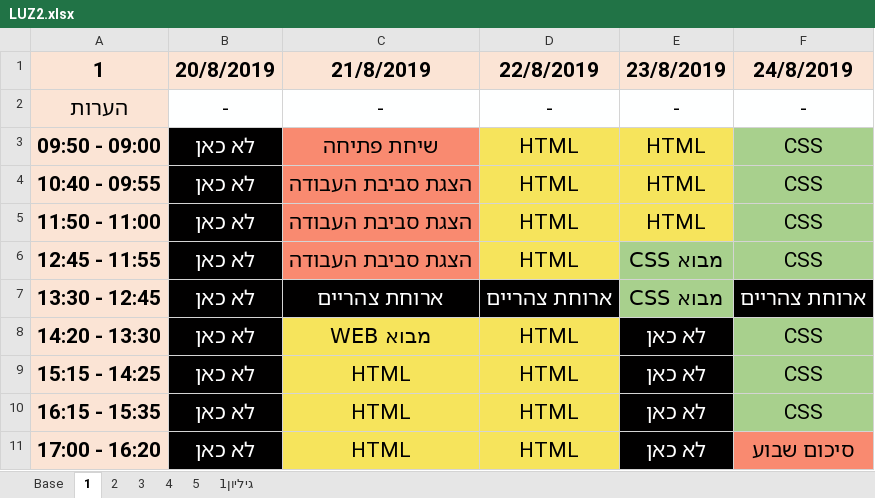
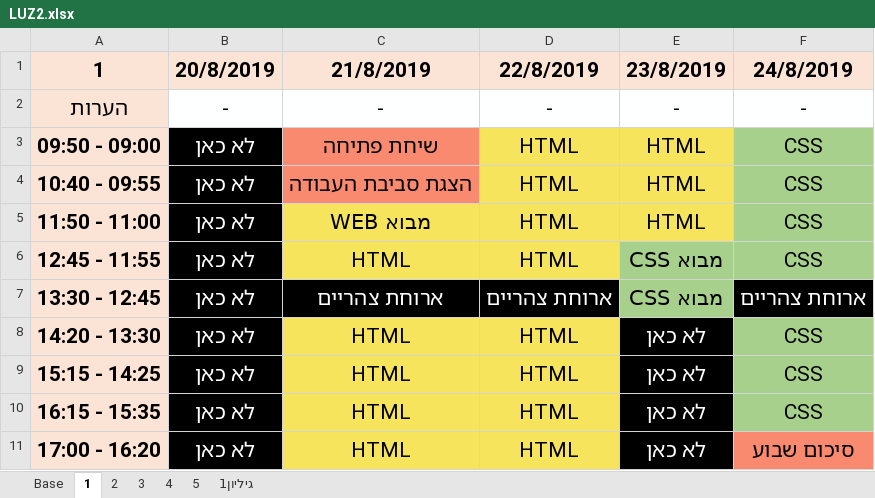
Before and after one commit to Ronso007/LUZ, an Excel workbook: LUZ2.xlsx, sheet 1, drawn as a sheet; values as stored, in another font and other column widths than the file's, no borders; the diff names each change by its address in the sheet, - before the commit and + after, or states it on an @@ line.

```diff
--- a/LUZ2.xlsx (sheet 1)
+++ b/LUZ2.xlsx (sheet 1)
-C5 (21/8/2019): הצגת סביבת העבודה
+C5 (21/8/2019): מבוא WEB
-C5:C6 fill: #F98A70
+C5:C6 fill: #F6E45C
-C6 (21/8/2019): הצגת סביבת העבודה
+C6 (21/8/2019): HTML
-C8 (21/8/2019): מבוא WEB
+C8 (21/8/2019): HTML
```
